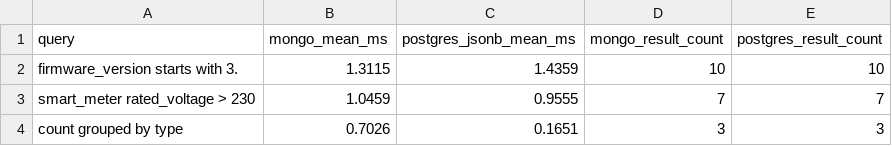
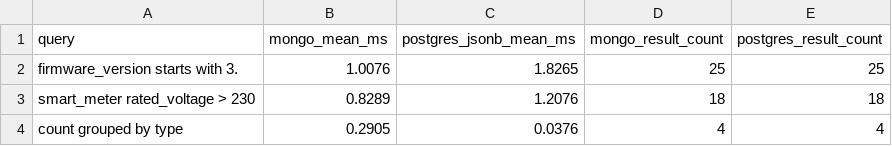
Before and after one commit to JohnnySusp/gridsense, a CSV file: results/schema_flexibility_summary.csv, drawn as a sheet.

```diff
--- a/results/schema_flexibility_summary.csv
+++ b/results/schema_flexibility_summary.csv
@@ -1,4 +1,4 @@
 query,mongo_mean_ms,postgres_jsonb_mean_ms,mongo_result_count,postgres_result_count
-firmware_version starts with 3.,1.3115,1.4359,10,10
-smart_meter rated_voltage > 230,1.0459,0.9555,7,7
-count grouped by type,0.7026,0.1651,3,3
+firmware_version starts with 3.,1.0076,1.8265,25,25
+smart_meter rated_voltage > 230,0.8289,1.2076,18,18
+count grouped by type,0.2905,0.0376,4,4
```
Also changed, not shown: results/cassandra_write_consistency.csv, results/graph_depth_latency_raw.csv, 6 other files.
